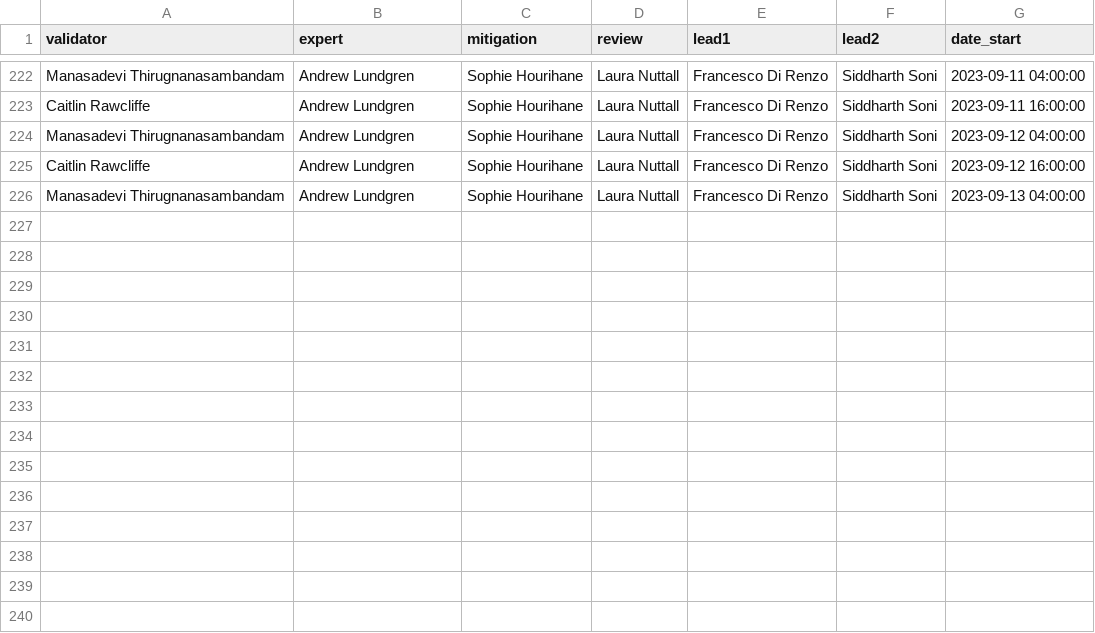
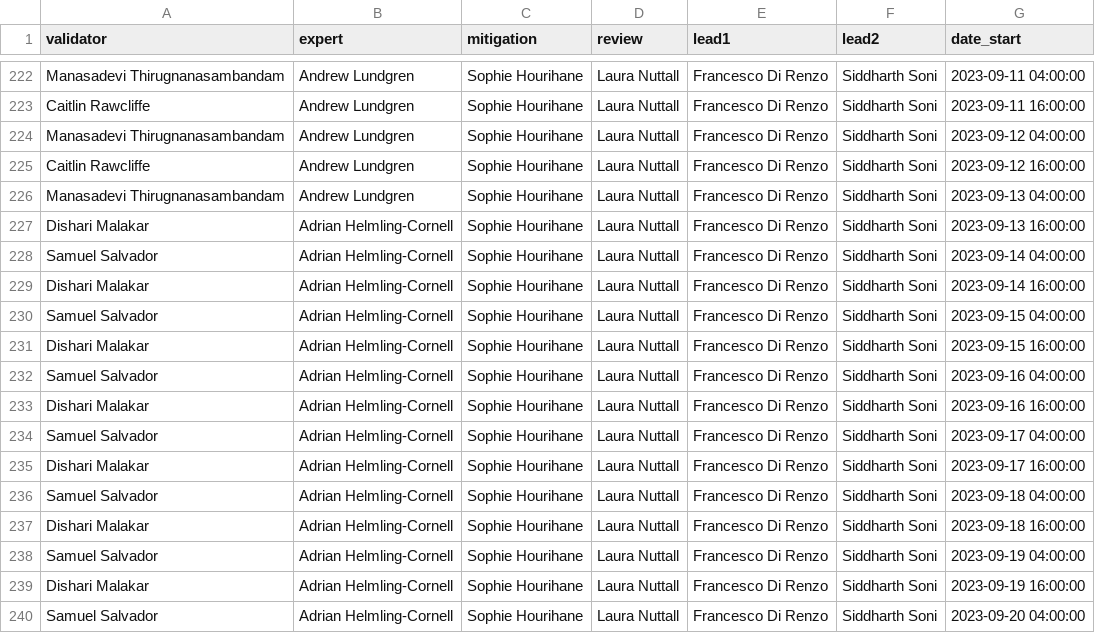
Before and after one commit to siddharth101/event_validation, a CSV file: data/rota_O4a.csv, drawn as a sheet; only a part is shown, gaps mark what is left out.

Commit message:
updating rota

```diff
--- a/data/rota_O4a.csv
+++ b/data/rota_O4a.csv
@@ -226 +226,15 @@ Caitlin Rawcliffe,Andrew Lundgren,Sophie Hourihane,Laura Nuttall,Francesco Di Re
 Manasadevi Thirugnanasambandam,Andrew Lundgren,Sophie Hourihane,Laura Nuttall,Francesco Di Renzo,Siddharth Soni,2023-09-13 04:00:00
+Dishari Malakar,Adrian Helmling-Cornell,Sophie Hourihane,Laura Nuttall,Francesco Di Renzo,Siddharth Soni,2023-09-13 16:00:00
+Samuel Salvador,Adrian Helmling-Cornell,Sophie Hourihane,Laura Nuttall,Francesco Di Renzo,Siddharth Soni,2023-09-14 04:00:00
+Dishari Malakar,Adrian Helmling-Cornell,Sophie Hourihane,Laura Nuttall,Francesco Di Renzo,Siddharth Soni,2023-09-14 16:00:00
+Samuel Salvador,Adrian Helmling-Cornell,Sophie Hourihane,Laura Nuttall,Francesco Di Renzo,Siddharth Soni,2023-09-15 04:00:00
+Dishari Malakar,Adrian Helmling-Cornell,Sophie Hourihane,Laura Nuttall,Francesco Di Renzo,Siddharth Soni,2023-09-15 16:00:00
+Samuel Salvador,Adrian Helmling-Cornell,Sophie Hourihane,Laura Nuttall,Francesco Di Renzo,Siddharth Soni,2023-09-16 04:00:00
+Dishari Malakar,Adrian Helmling-Cornell,Sophie Hourihane,Laura Nuttall,Francesco Di Renzo,Siddharth Soni,2023-09-16 16:00:00
+Samuel Salvador,Adrian Helmling-Cornell,Sophie Hourihane,Laura Nuttall,Francesco Di Renzo,Siddharth Soni,2023-09-17 04:00:00
+Dishari Malakar,Adrian Helmling-Cornell,Sophie Hourihane,Laura Nuttall,Francesco Di Renzo,Siddharth Soni,2023-09-17 16:00:00
+Samuel Salvador,Adrian Helmling-Cornell,Sophie Hourihane,Laura Nuttall,Francesco Di Renzo,Siddharth Soni,2023-09-18 04:00:00
+Dishari Malakar,Adrian Helmling-Cornell,Sophie Hourihane,Laura Nuttall,Francesco Di Renzo,Siddharth Soni,2023-09-18 16:00:00
+Samuel Salvador,Adrian Helmling-Cornell,Sophie Hourihane,Laura Nuttall,Francesco Di Renzo,Siddharth Soni,2023-09-19 04:00:00
+Dishari Malakar,Adrian Helmling-Cornell,Sophie Hourihane,Laura Nuttall,Francesco Di Renzo,Siddharth Soni,2023-09-19 16:00:00
+Samuel Salvador,Adrian Helmling-Cornell,Sophie Hourihane,Laura Nuttall,Francesco Di Renzo,Siddharth Soni,2023-09-20 04:00:00
```
